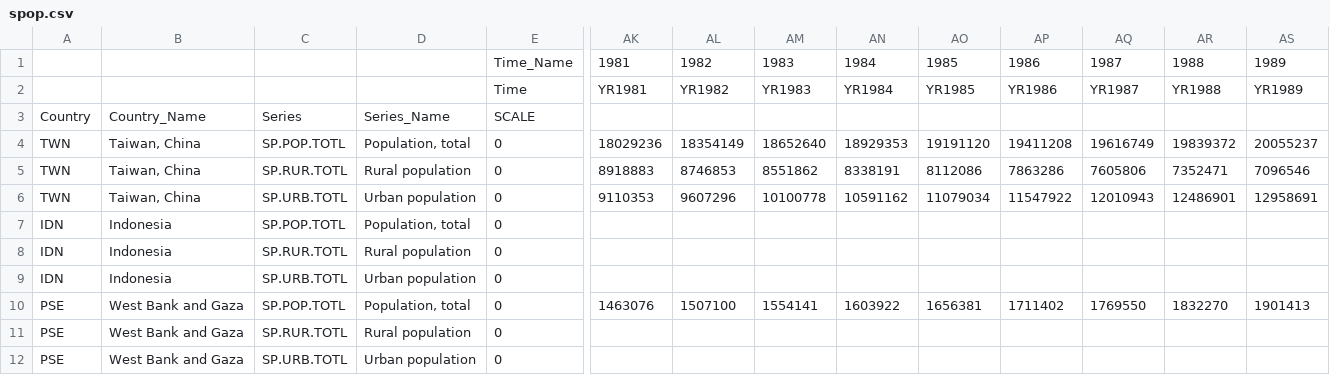
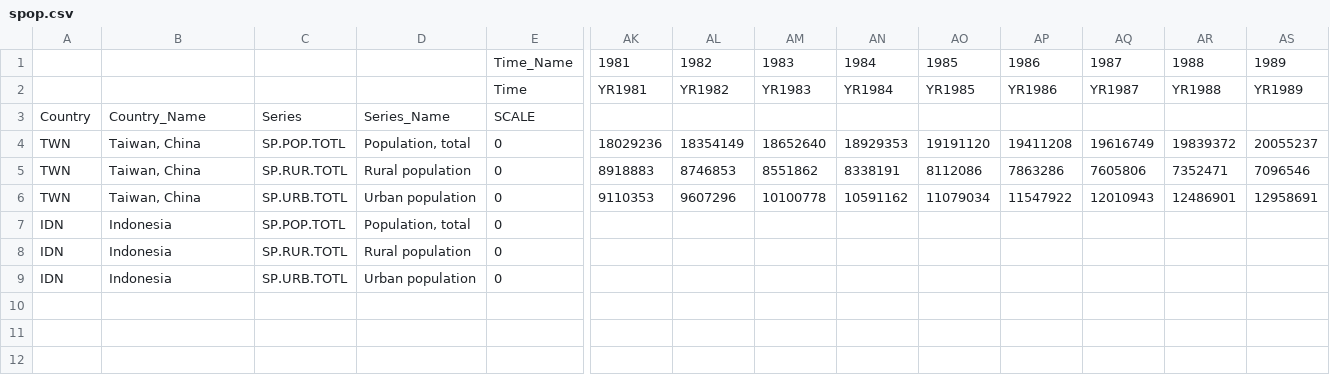
Before and after one commit to PIP-Technical-Team/aux_pop, a CSV file: spop.csv, drawn as a sheet; only a part is shown, gaps mark what is left out; rows hold the shown columns only; the diff names each change by its address in the sheet, - before the commit and + after, or states it on an @@ line.

Commit message:
Revert "Add PSE in the 80s"
This reverts commit 967a03d935daefa70f90c400b144bdf3274b4541.

```diff
--- a/spop.csv
+++ b/spop.csv
-row 10: PSE | West Bank and Gaza | SP.POP.TOTL | Population, total | 0 | 1463076 | 1507100 | 1554141 | 1603922 | 1656381 | 1711402 | 1769550 | 1832270 | 1901413
-row 11: PSE | West Bank and Gaza | SP.RUR.TOTL | Rural population | 0
-row 12: PSE | West Bank and Gaza | SP.URB.TOTL | Urban population | 0
```
